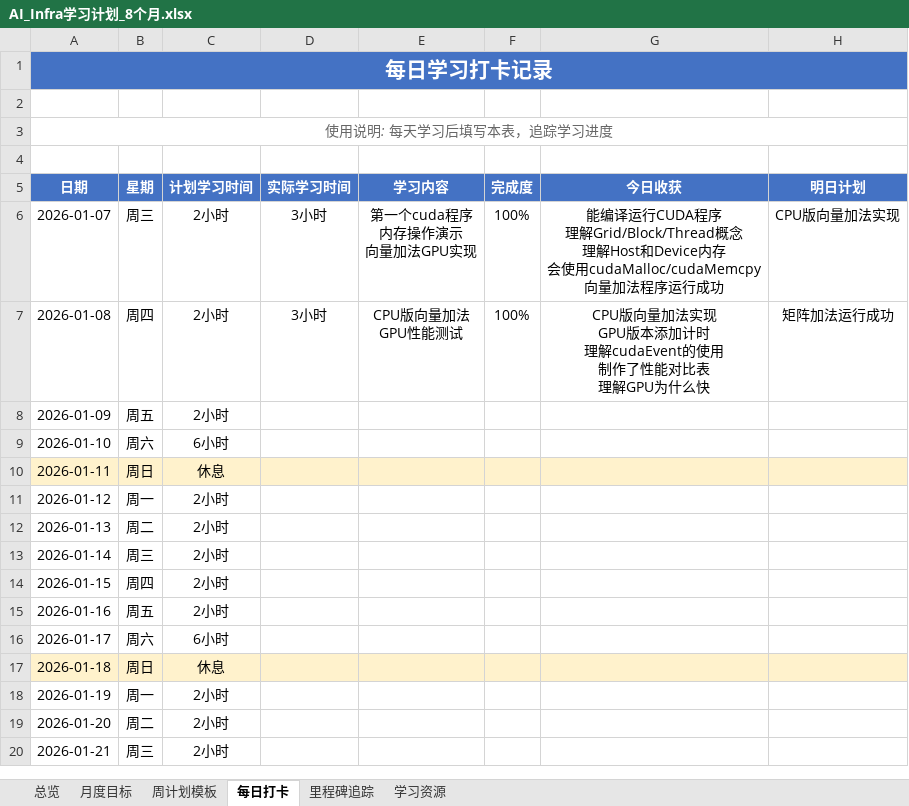
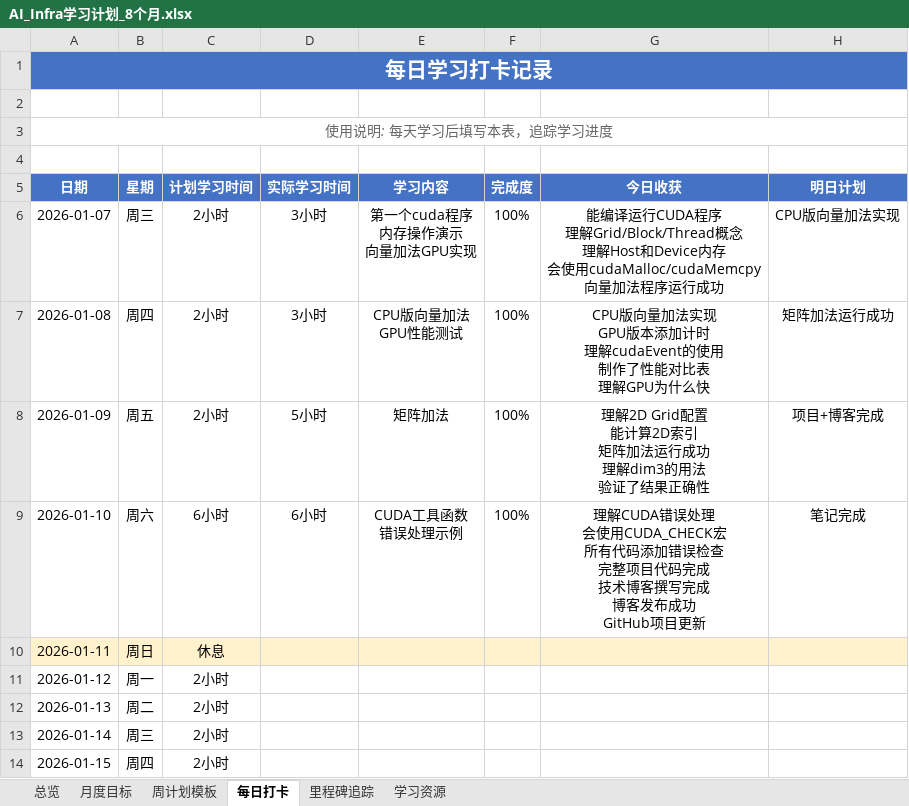
Before and after one commit to eagle51/cuda-learning, an Excel workbook: AI_Infra学习计划_8个月.xlsx, sheet 每日打卡, drawn as a sheet; only a part is shown; the shorter side is filled out with more unchanged rows; values as stored, in another font and other column widths than the file's, no borders; ↵ is a line break in a cell; the diff names each change by its address in the sheet, - before the commit and + after, or states it on an @@ line.

```diff
--- a/AI_Infra学习计划_8个月.xlsx (sheet 每日打卡)
+++ b/AI_Infra学习计划_8个月.xlsx (sheet 每日打卡)
-D8 (实际学习时间): (empty)
+D8 (实际学习时间): 5小时
-E8 (学习内容): (empty)
+E8 (学习内容): 矩阵加法
-F8:F9 (完成度): (empty)
+F8:F9 (完成度): 100%
-G8 (今日收获): (empty)
+G8 (今日收获): 理解2D Grid配置 ↵ 能计算2D索引 ↵ 矩阵加法运行成功 ↵ 理解dim3的用法 ↵ 验证了结果正确性
-H8 (明日计划): (empty)
+H8 (明日计划): 项目+博客完成
-D9 (实际学习时间): (empty)
+D9 (实际学习时间): 6小时
-E9 (学习内容): (empty)
+E9 (学习内容): CUDA工具函数 ↵ 错误处理示例
-G9 (今日收获): (empty)
+G9 (今日收获): 理解CUDA错误处理 ↵ 会使用CUDA_CHECK宏 ↵ 所有代码添加错误检查 ↵ 完整项目代码完成 ↵ 技术博客撰写完成 ↵ 博客发布成功 ↵ GitHub项目更新
-H9 (明日计划): (empty)
+H9 (明日计划): 笔记完成
```
Also changed, not shown: sheet 里程碑追踪, Week1_CUDA入门/Week1_CUDA入门_学习计划.xlsx, 2 other files.
